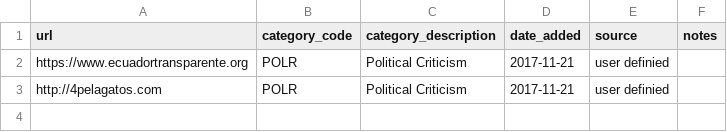
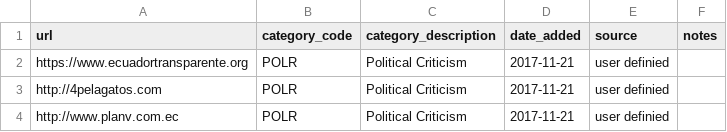
Before and after one commit to gioboto/test-lists, a CSV file: lists/ec.csv, drawn as a sheet.

Commit message:
Update ec.csv

```diff
--- a/lists/ec.csv
+++ b/lists/ec.csv
@@ -3 +3,2 @@ https://www.ecuadortransparente.org,POLR,Political Criticism,2017-11-21,user def
 http://4pelagatos.com,POLR,Political Criticism,2017-11-21,user definied,
+http://www.planv.com.ec,POLR,Political Criticism,2017-11-21,user definied,
```
